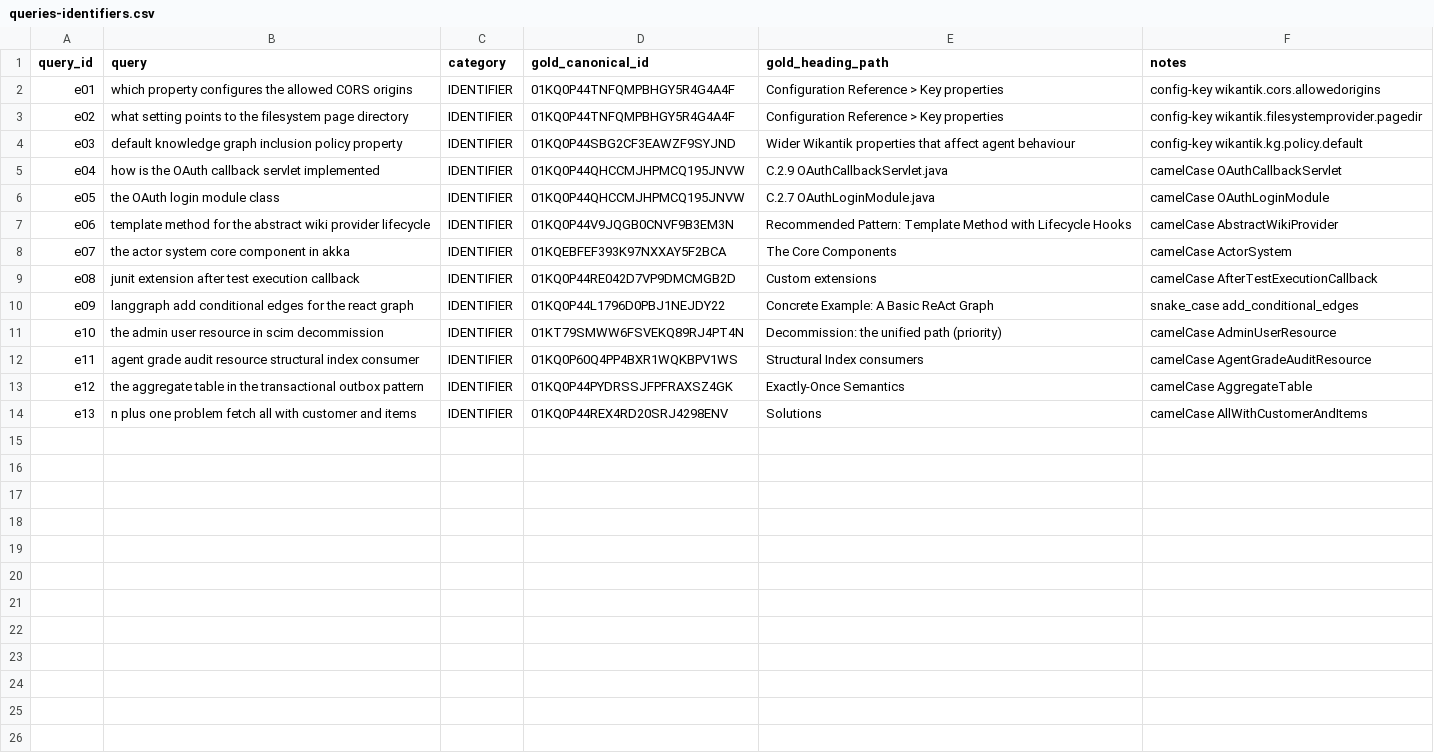
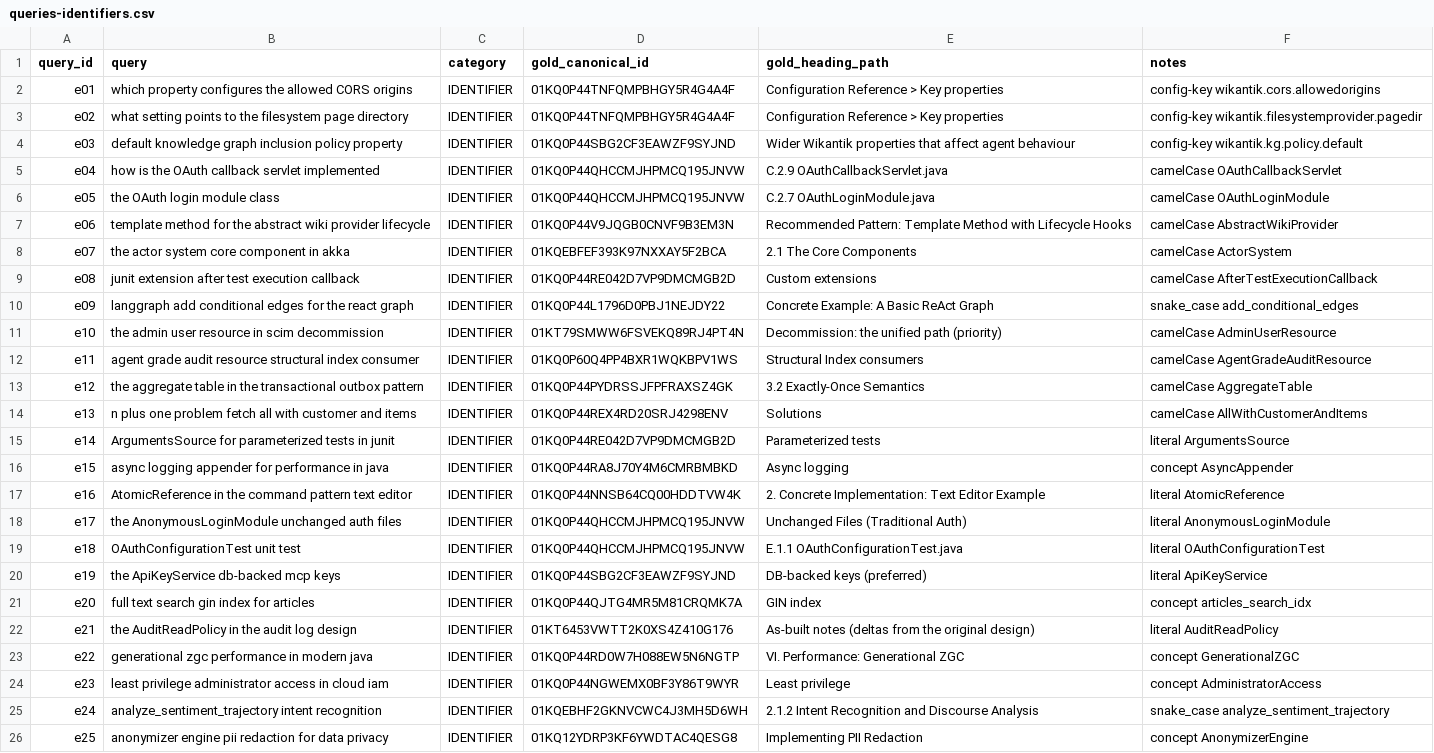
Before and after one commit to jakefearsd/wikantik, a CSV file: eval/bundle-corpus/queries-identifiers.csv, drawn as a sheet; only a part is shown; the diff covers the shown part only.

```diff
--- a/eval/bundle-corpus/queries-identifiers.csv
+++ b/eval/bundle-corpus/queries-identifiers.csv
@@ -7,3 +7,3 @@ e05,the OAuth login module class,IDENTIFIER,01KQ0P44QHCCMJHPMCQ195JNVW,C.2.7 OAu
 e06,template method for the abstract wiki provider lifecycle,IDENTIFIER,01KQ0P44V9JQGB0CNVF9B3EM3N,Recommended Pattern: Template Method with Lifecycle Hooks,camelCase AbstractWikiProvider
-e07,the actor system core component in akka,IDENTIFIER,01KQEBFEF393K97NXXAY5F2BCA,The Core Components,camelCase ActorSystem
+e07,the actor system core component in akka,IDENTIFIER,01KQEBFEF393K97NXXAY5F2BCA,2.1 The Core Components,camelCase ActorSystem
 e08,junit extension after test execution callback,IDENTIFIER,01KQ0P44RE042D7VP9DMCMGB2D,Custom extensions,camelCase AfterTestExecutionCallback
@@ -12,3 +12,15 @@ e10,the admin user resource in scim decommission,IDENTIFIER,01KT79SMWW6FSVEKQ89R
 e11,agent grade audit resource structural index consumer,IDENTIFIER,01KQ0P60Q4PP4BXR1WQKBPV1WS,Structural Index consumers,camelCase AgentGradeAuditResource
-e12,the aggregate table in the transactional outbox pattern,IDENTIFIER,01KQ0P44PYDRSSJFPFRAXSZ4GK,Exactly-Once Semantics,camelCase AggregateTable
+e12,the aggregate table in the transactional outbox pattern,IDENTIFIER,01KQ0P44PYDRSSJFPFRAXSZ4GK,3.2 Exactly-Once Semantics,camelCase AggregateTable
 e13,n plus one problem fetch all with customer and items,IDENTIFIER,01KQ0P44REX4RD20SRJ4298ENV,Solutions,camelCase AllWithCustomerAndItems
+e14,ArgumentsSource for parameterized tests in junit,IDENTIFIER,01KQ0P44RE042D7VP9DMCMGB2D,Parameterized tests,literal ArgumentsSource
+e15,async logging appender for performance in java,IDENTIFIER,01KQ0P44RA8J70Y4M6CMRBMBKD,Async logging,concept AsyncAppender
+e16,AtomicReference in the command pattern text editor,IDENTIFIER,01KQ0P44NNSB64CQ00HDDTVW4K,2. Concrete Implementation: Text Editor Example,literal AtomicReference
+e17,the AnonymousLoginModule unchanged auth files,IDENTIFIER,01KQ0P44QHCCMJHPMCQ195JNVW,Unchanged Files (Traditional Auth),literal AnonymousLoginModule
+e18,OAuthConfigurationTest unit test,IDENTIFIER,01KQ0P44QHCCMJHPMCQ195JNVW,E.1.1 OAuthConfigurationTest.java,literal OAuthConfigurationTest
+e19,the ApiKeyService db-backed mcp keys,IDENTIFIER,01KQ0P44SBG2CF3EAWZF9SYJND,DB-backed keys (preferred),literal ApiKeyService
+e20,full text search gin index for articles,IDENTIFIER,01KQ0P44QJTG4MR5M81CRQMK7A,GIN index,concept articles_search_idx
+e21,the AuditReadPolicy in the audit log design,IDENTIFIER,01KT6453VWTT2K0XS4Z410G176,As-built notes (deltas from the original design),literal AuditReadPolicy
+e22,generational zgc performance in modern java,IDENTIFIER,01KQ0P44RD0W7H088EW5N6NGTP,VI. Performance: Generational ZGC,concept GenerationalZGC
+e23,least privilege administrator access in cloud iam,IDENTIFIER,01KQ0P44NGWEMX0BF3Y86T9WYR,Least privilege,concept AdministratorAccess
+e24,analyze_sentiment_trajectory intent recognition,IDENTIFIER,01KQEBHF2GKNVCWC4J3MH5D6WH,2.1.2 Intent Recognition and Discourse Analysis,snake_case analyze_sentiment_trajectory
+e25,anonymizer engine pii redaction for data privacy,IDENTIFIER,01KQ12YDRP3KF6YWDTAC4QESG8,Implementing PII Redaction,concept AnonymizerEngine
```
Also changed, not shown: 9 added rows elsewhere in this file, 1 other file.
